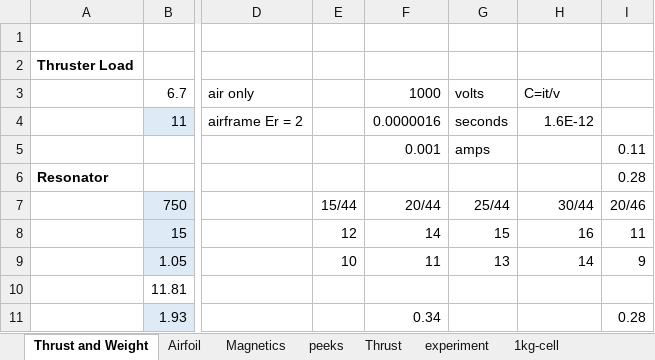
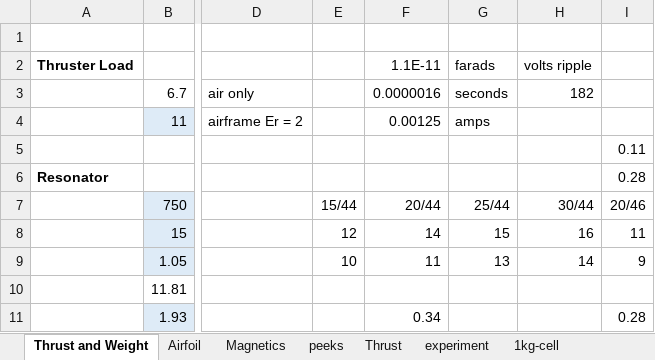
Before and after one commit to mjkoster/MolecularKinetics, an Excel workbook: EHD/weight-model.xlsx, sheet Thrust and Weight, drawn as a sheet; only a part is shown, gaps mark what is left out; values as stored, in another font and other column widths than the file's, no borders; the diff names each change by its address in the sheet, - before the commit and + after, or states it on an @@ line.

```diff
--- a/EHD/weight-model.xlsx (sheet Thrust and Weight)
+++ b/EHD/weight-model.xlsx (sheet Thrust and Weight)
-F2: (empty)
+F2: 1.1E-11
-G2: (empty)
+G2: farads
-H2: (empty)
+H2: volts ripple
-F3: 1000
+F3: 0.0000016
-G3: volts
+G3: seconds
-H3: C=it/v
+H3: 182
-F4: 0.0000016
+F4: 0.00125
-G4: seconds
+G4: amps
-H4: 1.6E-12
+H4: (empty)
-F5: 0.001
+F5: (empty)
-G5: amps
+G5: (empty)
```
Also changed, not shown: sheet Magnetics, formulas that keep their value, 1 other file.
